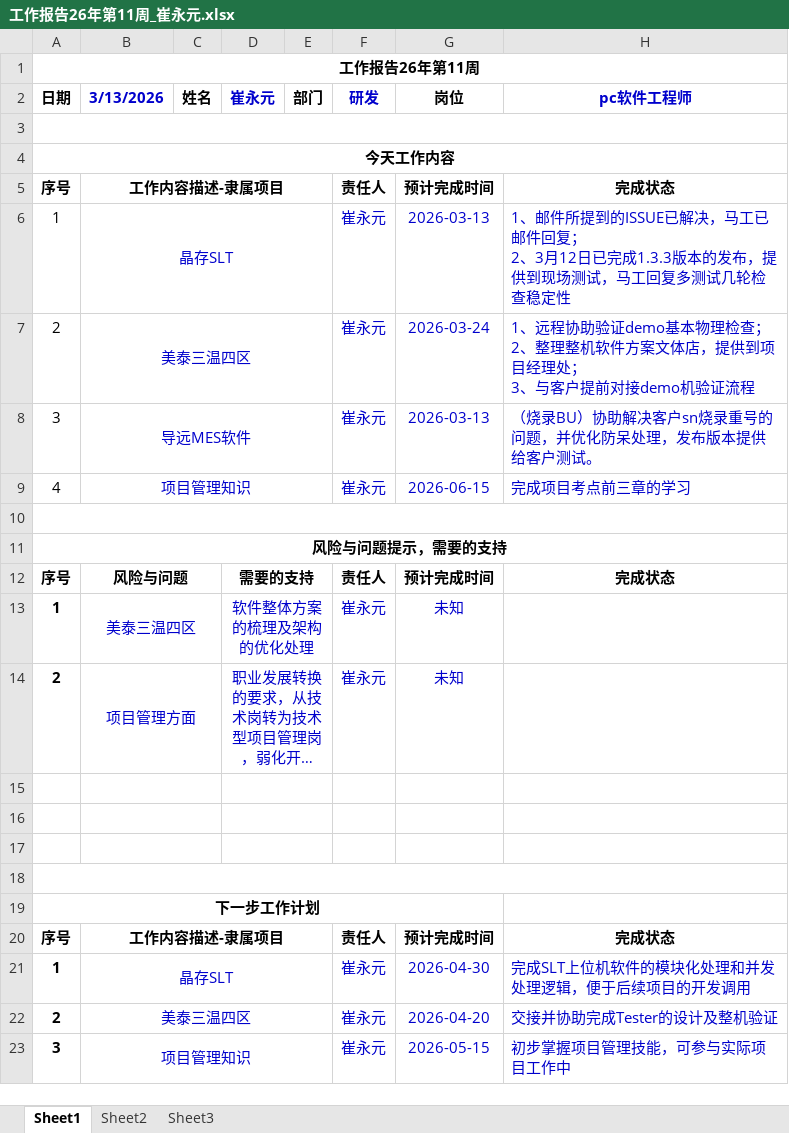
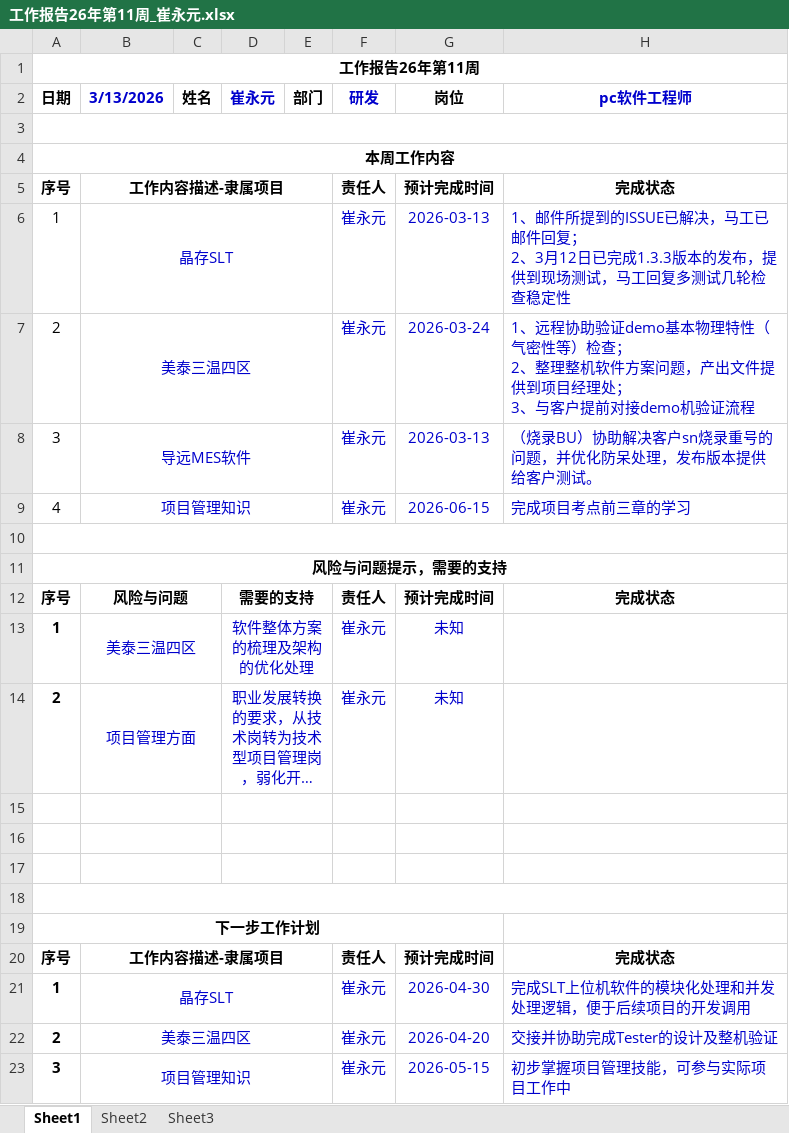
Before and after one commit to onecoin9/Constantine-projects, an Excel workbook: Owl/docs/工作报告26年第11周_崔永元.xlsx, sheet Sheet1, drawn as a sheet; long unchanged cells end in …; values as stored, in another font and other column widths than the file's, no borders; ↵ is a line break in a cell; the diff names each change by its address in the sheet, - before the commit and + after, or states it on an @@ line.

```diff
--- a/Owl/docs/工作报告26年第11周_崔永元.xlsx (sheet Sheet1)
+++ b/Owl/docs/工作报告26年第11周_崔永元.xlsx (sheet Sheet1)
-A4 (日期): 今天工作内容
+A4 (日期): 本周工作内容
-H7 (pc软件工程师): …基本物理检查； ↵ 2、整理整机软件方案文体店，提供到项…
+H7 (pc软件工程师): …基本物理特性（气密性等）检查； ↵ 2、整理整机软件方案问题，产出文件提供到项…
```
Also changed, not shown: 8 other files.
